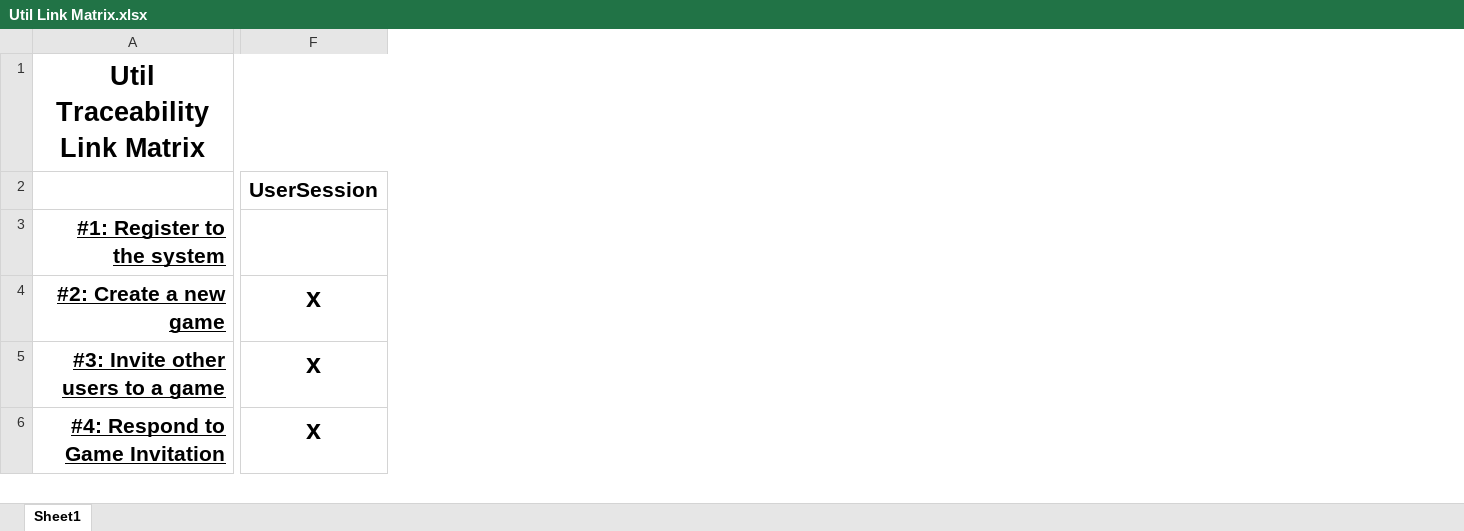
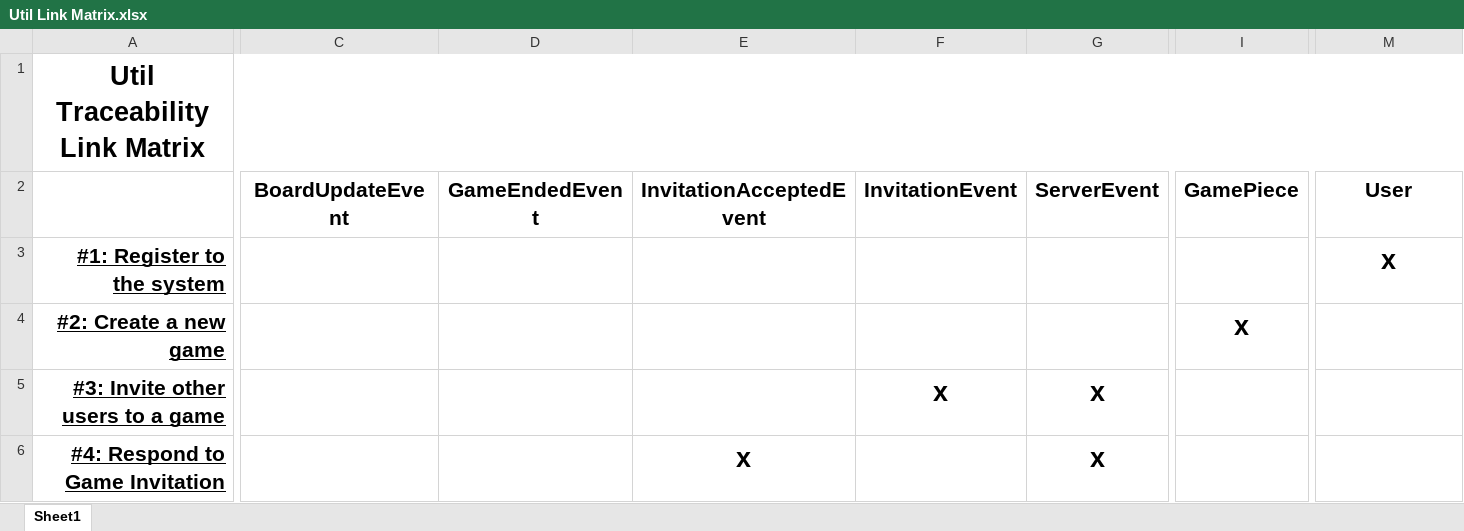
Before and after one commit to amgunden/cs414-f17-301-chessire-coders, an Excel workbook: documentation/traceability_link_matrices/Util Link Matrix.xlsx, sheet Sheet1, drawn as a sheet; only a part is shown, gaps mark what is left out; values as stored, in another font and other column widths than the file's, no borders; charts and pictures not drawn; removed rows and columns are numbered as before the commit, all else as after; rows hold the shown columns only; the diff covers the shown part only; the diff names each change by its address in the sheet, - before the commit and + after, or states it on an @@ line.

Commit message:
Updated Traceability Link Matrices with all classes.

```diff
--- a/documentation/traceability_link_matrices/Util Link Matrix.xlsx (sheet Sheet1)
+++ b/documentation/traceability_link_matrices/Util Link Matrix.xlsx (sheet Sheet1)
+column C, empty
+column D, empty
+column E, row 6: x
+column F, row 5: x
+column G, rows 5-6: x | x
+column I, row 4: x
-row 2:  | UserSession
+row 2:  | BoardUpdateEvent | GameEndedEvent | InvitationAcceptedEvent | InvitationEvent | ServerEvent | GamePiece | User
-M3: (empty)
+M3: x
-M4:M6: x
+M4:M6: (empty)
```
Also changed, not shown: 27 added columns and 58 edited cells elsewhere in this sheet, documentation/traceability_link_matrices/Client Traceability Link Matrix.xlsx, documentation/traceability_link_matrices/Server Traceability Link Matrix.xlsx, 3 other files.
